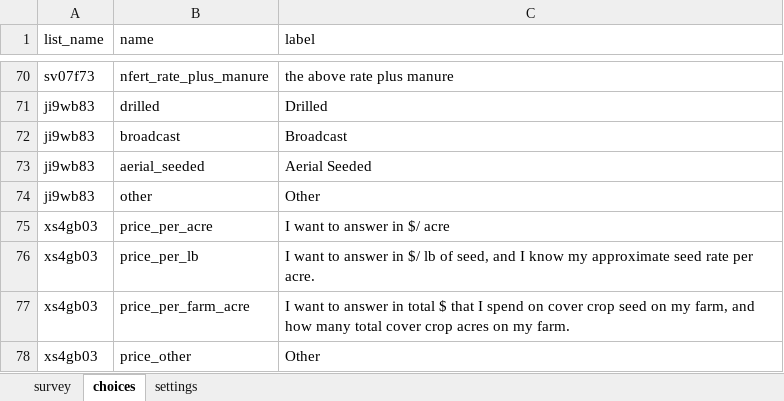
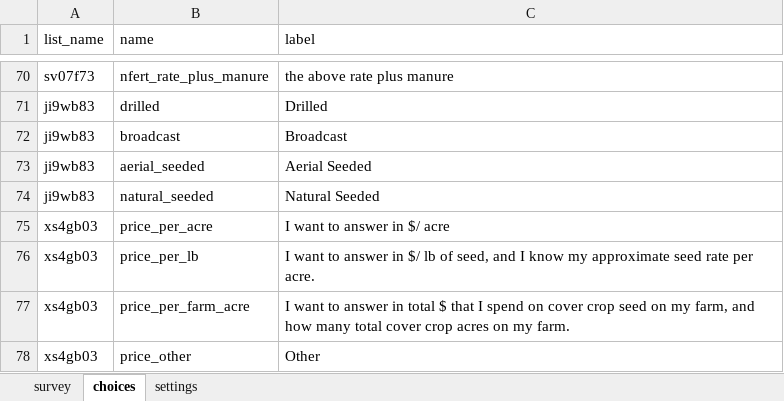
Before and after one commit to precision-sustainable-ag/Kobo, an Excel workbook: forms/psa_farm_history_survey/psa_farm_history_survey.xlsx, sheet choices, drawn as a sheet; only a part is shown, gaps mark what is left out; values as stored, in another font and other column widths than the file's, no borders; the diff names each change by its address in the sheet, - before the commit and + after, or states it on an @@ line.

Commit message:
psa_farm _history updated cc_planting methods
Updated the choices in the cc_planting_methods . removed "other" added "natural_seeded"

```diff
--- a/forms/psa_farm_history_survey/psa_farm_history_survey.xlsx (sheet choices)
+++ b/forms/psa_farm_history_survey/psa_farm_history_survey.xlsx (sheet choices)
-B74 (name): other
+B74 (name): natural_seeded
-C74 (label): Other
+C74 (label): Natural Seeded
```
Also changed, not shown: 1 other file.
